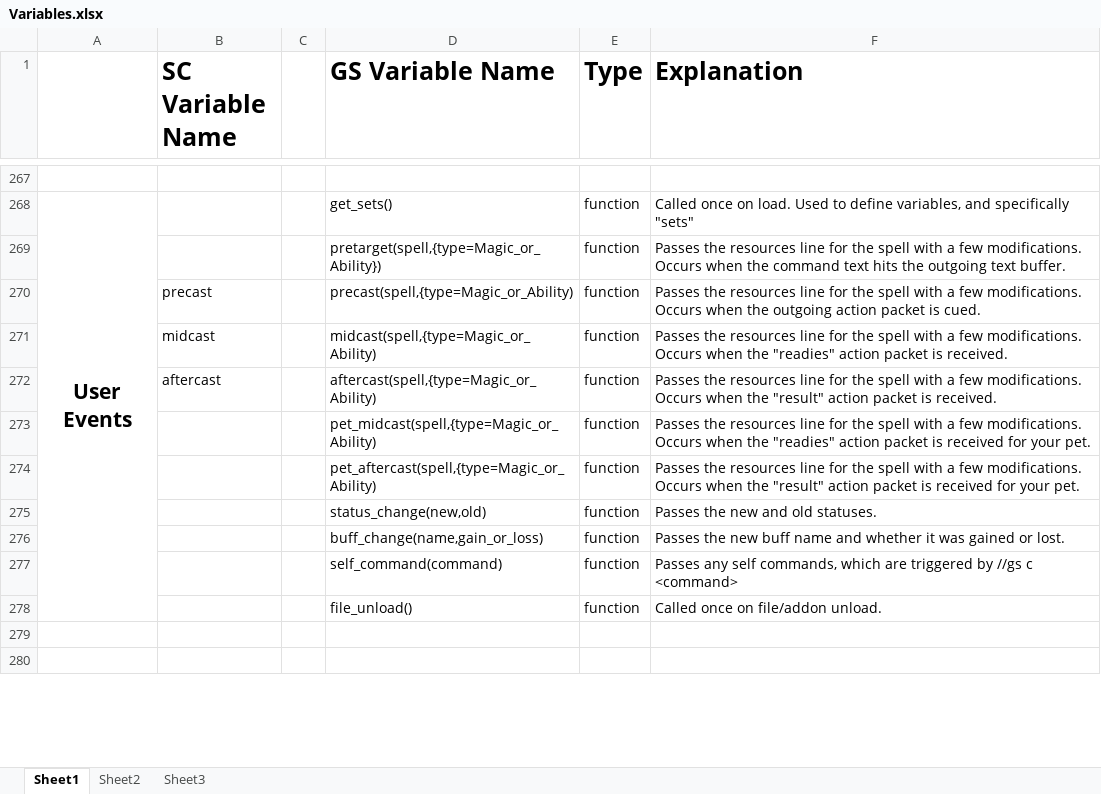
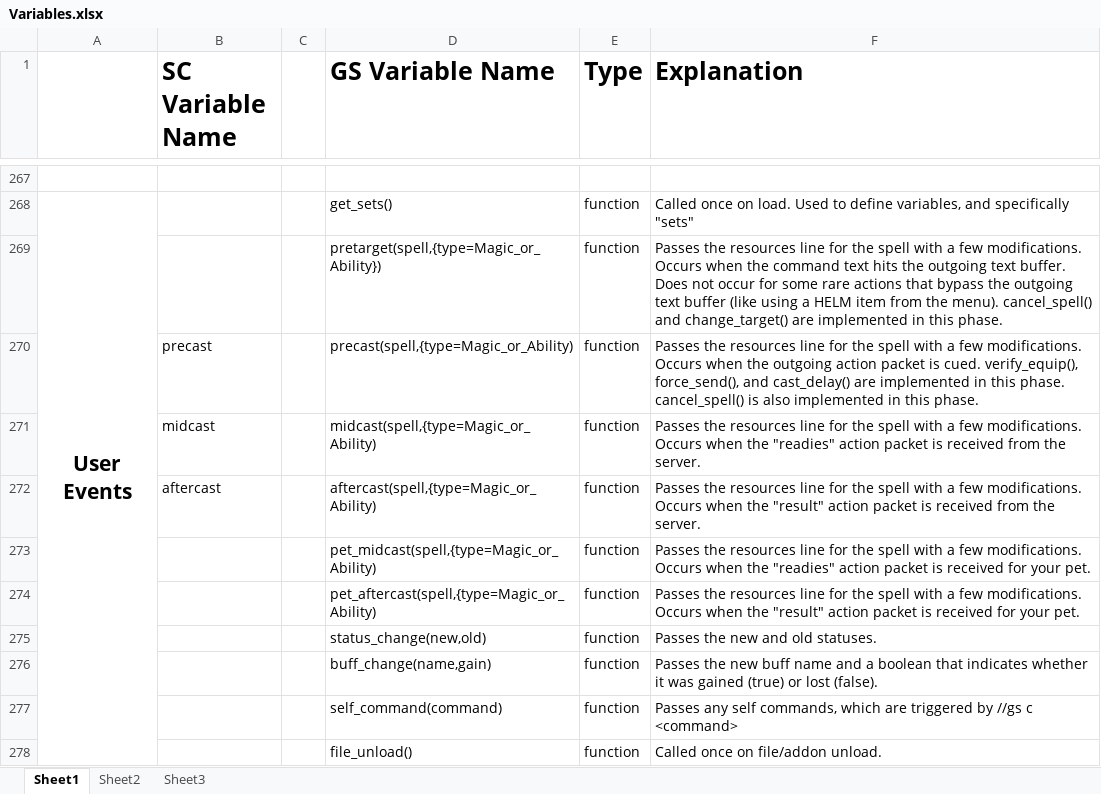
Before and after one commit to Windower/Lua, an Excel workbook: addons/GearSwap/beta_examples_and_information/Variables.xlsx, sheet Sheet1, drawn as a sheet; only a part is shown, gaps mark what is left out; the shorter side is filled out with more unchanged rows; values as stored, in another font and other column widths than the file's, no borders; the diff names each change by its address in the sheet, - before the commit and + after, or states it on an @@ line.

Commit message:
GearSwap v0.800 - A NEW HOPE

```diff
--- a/addons/GearSwap/beta_examples_and_information/Variables.xlsx (sheet Sheet1)
+++ b/addons/GearSwap/beta_examples_and_information/Variables.xlsx (sheet Sheet1)
-F269 (Explanation): …text buffer.
+F269 (Explanation): …text buffer. Does not occur for some rare actions that bypass the outgoing text buffer (like using a HELM item from the menu). cancel_spell() and change_target() are implemented in this phase.
-F270 (Explanation): …is cued.
+F270 (Explanation): …is cued. verify_equip(), force_send(), and cast_delay() are implemented in this phase. cancel_spell() is also implemented in this phase.
-F271 (Explanation): …packet is received.
+F271 (Explanation): …packet is received from the server.
-F272 (Explanation): …packet is received.
+F272 (Explanation): …packet is received from the server.
-D276 (GS Variable Name): buff_change(name,gain_or_loss)
+D276 (GS Variable Name): buff_change(name,gain)
-F276 (Explanation): …name and whether it was gained or lost.
+F276 (Explanation): …name and a boolean that indicates whether it was gained (true) or lost (false).
```
Also changed, not shown: 7 other files.
